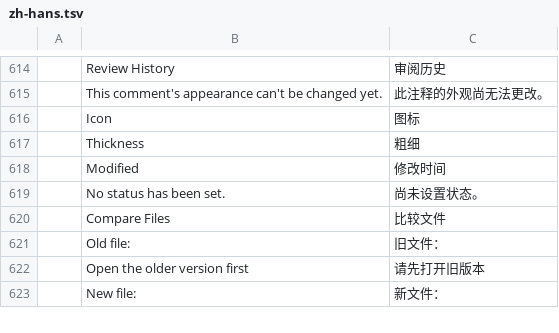
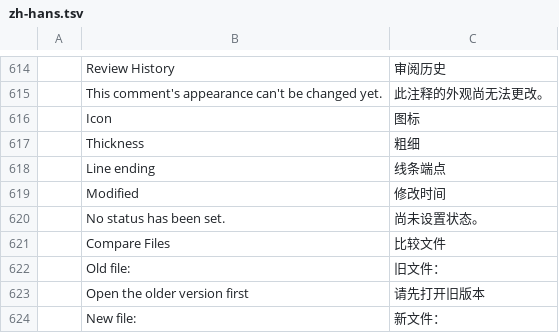
Before and after one commit to AutoHenry/printcraft, a TSV file: crates/ui-egui/src/i18n/zh-hans.tsv, drawn as a sheet; only a part is shown, gaps mark what is left out.

```diff
--- a/crates/ui-egui/src/i18n/zh-hans.tsv
+++ b/crates/ui-egui/src/i18n/zh-hans.tsv
@@ -617,2 +617,3 @@
 	Thickness	粗细
+	Line ending	线条端点
 	Modified	修改时间
```
Also changed, not shown: crates/ui-egui/src/i18n/bg.tsv, crates/ui-egui/src/i18n/de.tsv, 22 other files.
